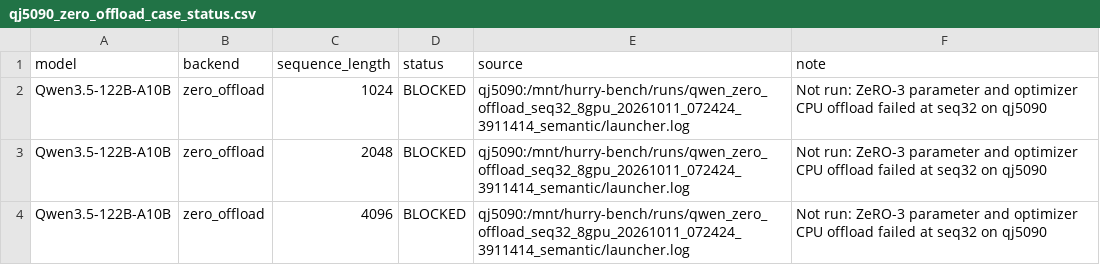
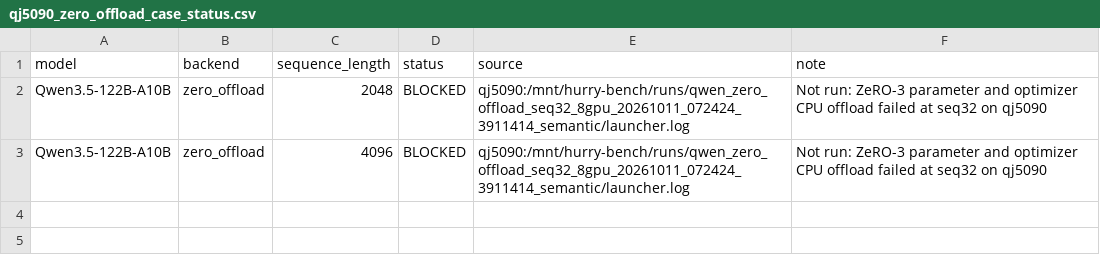
Before and after one commit to yyj6666667/10.10-benchmark, a CSV file: results/qj5090_zero_offload_case_status.csv, drawn as a sheet.

```diff
--- a/results/qj5090_zero_offload_case_status.csv
+++ b/results/qj5090_zero_offload_case_status.csv
@@ -1,3 +1,2 @@
 model,backend,sequence_length,status,source,note
-Qwen3.5-122B-A10B,zero_offload,1024,BLOCKED,qj5090:/mnt/hurry-bench/runs/qwen_zero_offload_seq32_8gpu_20261011_072424_3911414_semantic/launcher.log,Not run: ZeRO-3 parameter and optimizer CPU offload failed at seq32 on qj5090
 Qwen3.5-122B-A10B,zero_offload,2048,BLOCKED,qj5090:/mnt/hurry-bench/runs/qwen_zero_offload_seq32_8gpu_20261011_072424_3911414_semantic/launcher.log,Not run: ZeRO-3 parameter and optimizer CPU offload failed at seq32 on qj5090
```
Also changed, not shown: results/qj5090_qwen_zero_offload_performance.csv.
